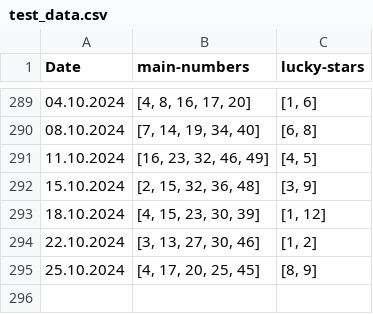
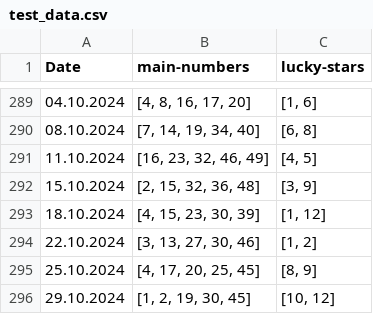
Before and after one commit to seekaddo/euroml, a CSV file: dataset/test_data.csv, drawn as a sheet; only a part is shown, gaps mark what is left out; the diff names each change by its address in the sheet, - before the commit and + after, or states it on an @@ line.

```diff
--- a/dataset/test_data.csv
+++ b/dataset/test_data.csv
+row 296: 29.10.2024 | [1, 2, 19, 30, 45] | [10, 12]
```
Also changed, not shown: 2 other files.
